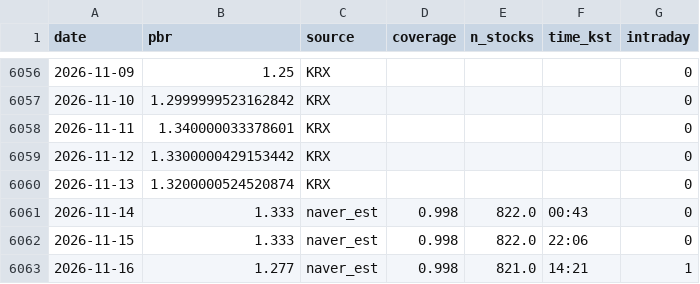
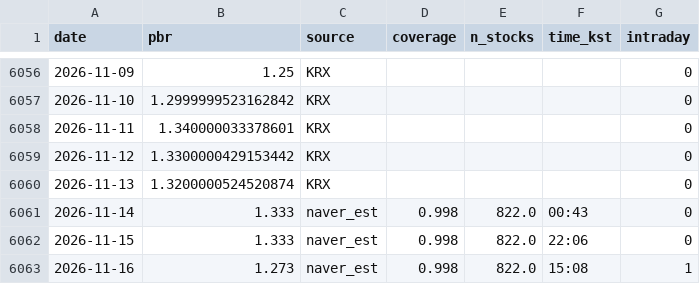
Before and after one commit to dangnani-pixel/kospi-bottom-model, a CSV file: pbr_history.csv, drawn as a sheet; only a part is shown, gaps mark what is left out.

```diff
--- a/pbr_history.csv
+++ b/pbr_history.csv
@@ -6062,2 +6062,2 @@ date,pbr,source,coverage,n_stocks,time_kst,intraday
 2026-11-15,1.333,naver_est,0.998,822.0,22:06,0
-2026-11-16,1.277,naver_est,0.998,821.0,14:21,1
+2026-11-16,1.273,naver_est,0.998,822.0,15:08,1
```
Also changed, not shown: 1 other file.
